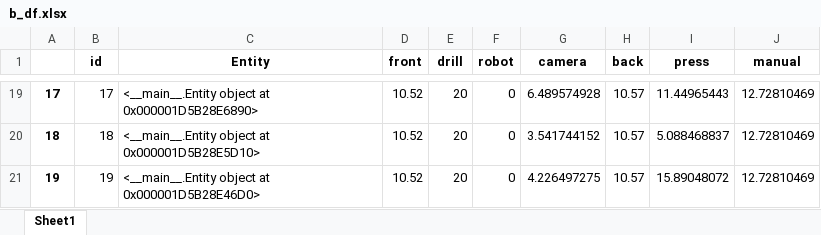
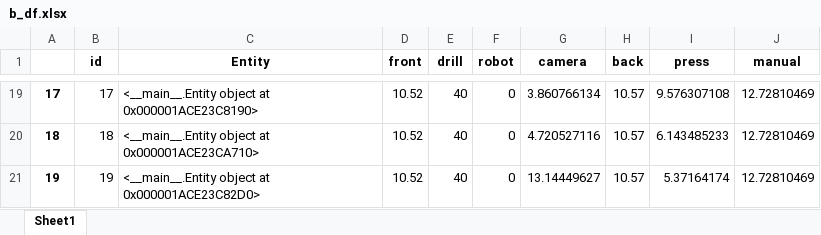
Before and after one commit to virgyst/hsim, an Excel workbook: b_df.xlsx, sheet Sheet1, drawn as a sheet; only a part is shown, gaps mark what is left out; values as stored, in another font and other column widths than the file's, no borders; the diff covers the shown part only; the diff names each change by its address in the sheet, - before the commit and + after, or states it on an @@ line.

```diff
--- a/b_df.xlsx (sheet Sheet1)
+++ b/b_df.xlsx (sheet Sheet1)
-C19 (Entity): …object at 0x000001D5B28E6890>
+C19 (Entity): …object at 0x000001ACE23C8190>
-E19:E21 (drill): 20
+E19:E21 (drill): 40
-G19 (camera): 6.489574928
+G19 (camera): 3.860766134
-I19 (press): 11.44965443
+I19 (press): 9.576307108
-C20 (Entity): …object at 0x000001D5B28E5D10>
+C20 (Entity): …object at 0x000001ACE23CA710>
-G20 (camera): 3.541744152
+G20 (camera): 4.720527116
-I20 (press): 5.088468837
+I20 (press): 6.143485233
-C21 (Entity): …object at 0x000001D5B28E46D0>
+C21 (Entity): …object at 0x000001ACE23C82D0>
-G21 (camera): 4.226497275
+G21 (camera): 13.14449627
-I21 (press): 15.89048072
+I21 (press): 5.37164174
```
Also changed, not shown: 65 edited cells elsewhere in this sheet, conversionenumpy.xlsx, df.xlsx, 8 other files.
